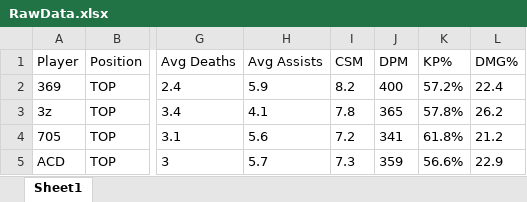
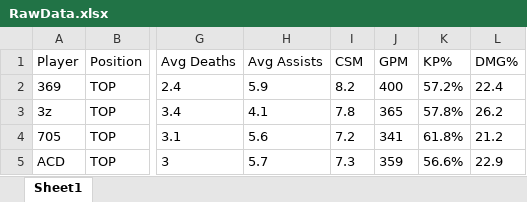
Before and after one commit to relativityhd/win-rate-prediction, an Excel workbook: RawData.xlsx, sheet Sheet1, drawn as a sheet; only a part is shown, gaps mark what is left out; values as stored, in another font and other column widths than the file's, no borders; the diff names each change by its address in the sheet, - before the commit and + after, or states it on an @@ line.

```diff
--- a/RawData.xlsx (sheet Sheet1)
+++ b/RawData.xlsx (sheet Sheet1)
-J1: DPM
+J1: GPM
```
Also changed, not shown: 6 other files.
